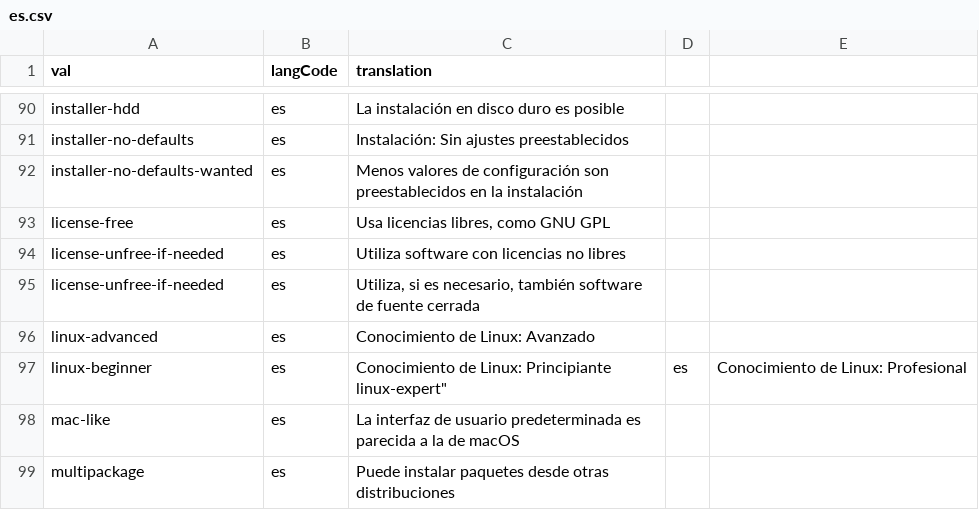
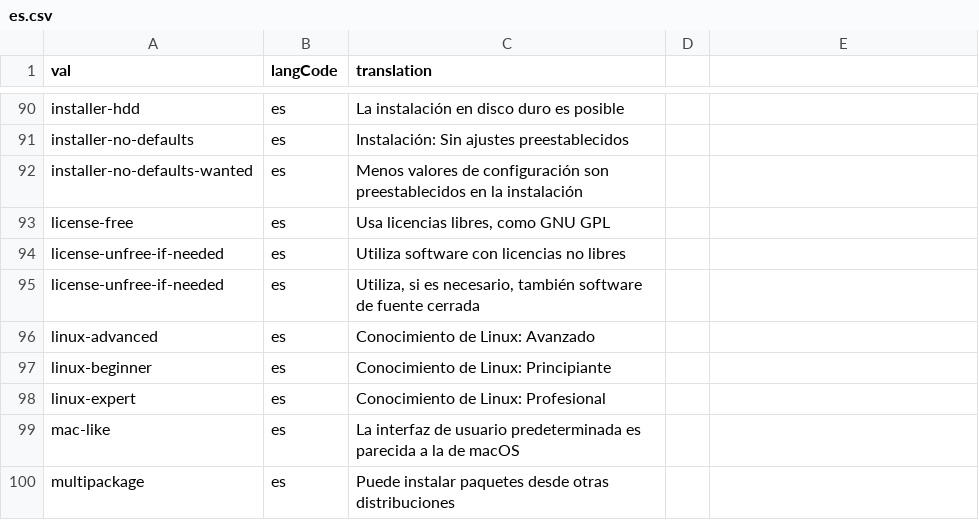
Before and after one commit to distrochooser/translations, a CSV file: es.csv, drawn as a sheet; only a part is shown, gaps mark what is left out.

Commit message:
Update es.csv

```diff
--- a/es.csv
+++ b/es.csv
@@ -96,4 +96,4 @@
 "linux-advanced","es","Conocimiento de Linux: Avanzado"
-"linux-beginner","es","Conocimiento de Linux: Principiante
-"linux-expert","es","Conocimiento de Linux: Profesional"
+"linux-beginner","es","Conocimiento de Linux: Principiante"
+"linux-expert","es","Conocimiento de Linux: Profesional"
 "mac-like","es","La interfaz de usuario predeterminada es parecida a la de macOS"
```
